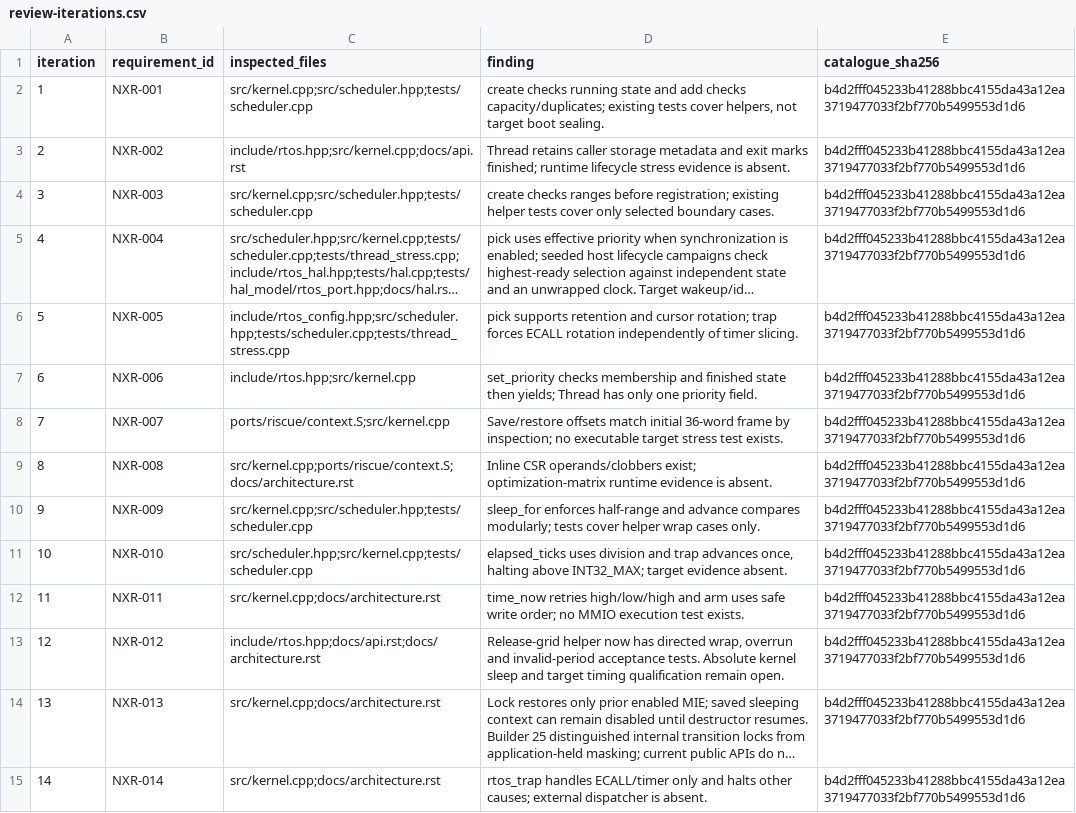
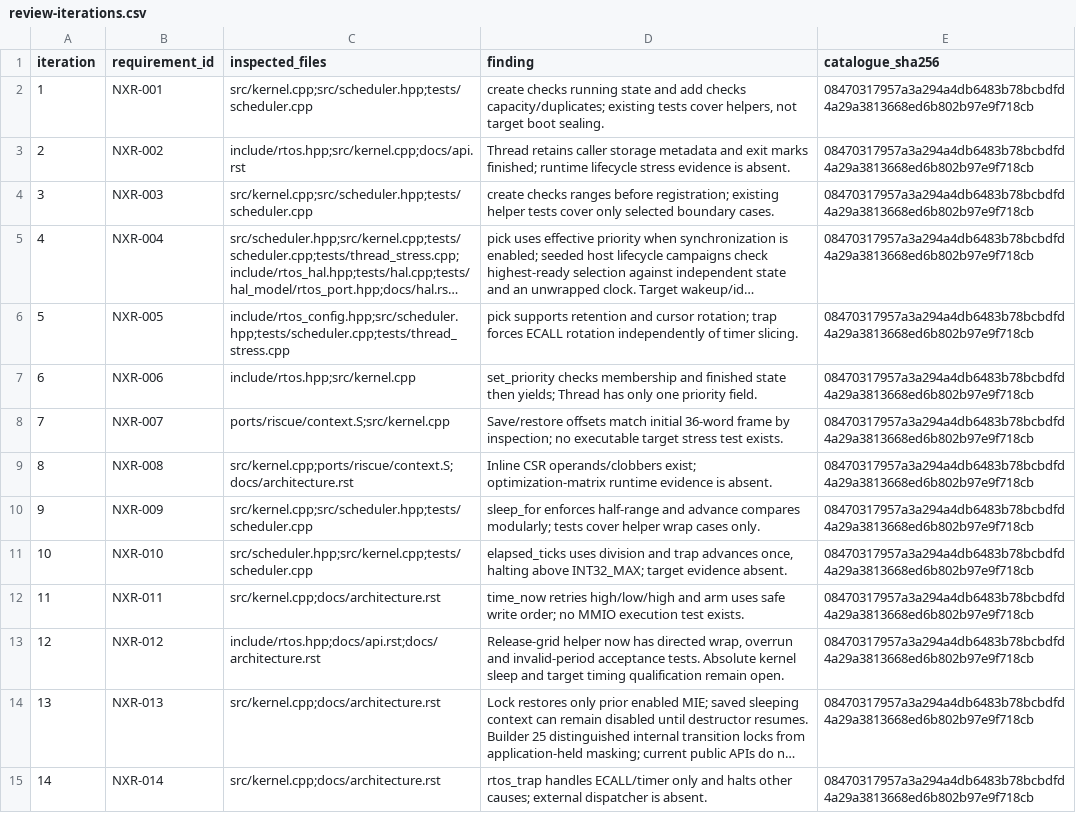
Before and after one commit to jeffadickson/rtos, a CSV file: requirements/review-iterations.csv, drawn as a sheet; only a part is shown; long unchanged cells end in …; the diff covers the shown part only; the diff names each change by its address in the sheet, - before the commit and + after, or states it on an @@ line.

```diff
--- a/requirements/review-iterations.csv
+++ b/requirements/review-iterations.csv
-E2:E15 (catalogue_sha256): b4d2fff045233b41288bbc4155da43a12ea3719477033f2bf770b5499553d1d6
+E2:E15 (catalogue_sha256): 08470317957a3a294a4db6483b78bcbdfd4a29a3813668ed6b802b97e9f718cb
```
Also changed, not shown: 147 edited cells elsewhere in this file, requirements/campaign-200/iterations.tsv, requirements/campaign-200/links.tsv, 12 other files.
